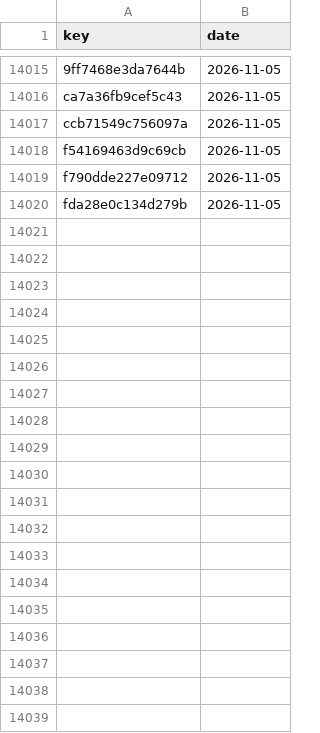
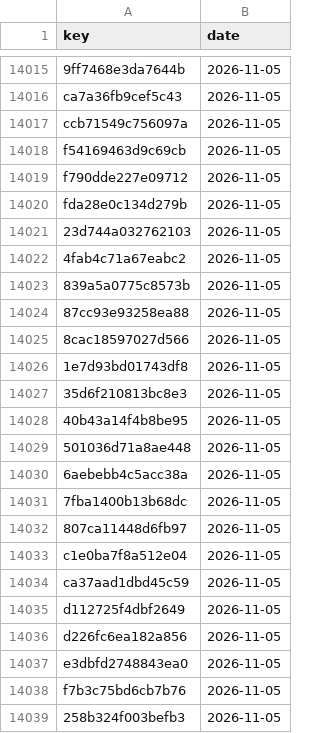
Before and after one commit to numanahmadhere/my-job-alerts, a CSV file: data/seen_links.csv, drawn as a sheet; only a part is shown, gaps mark what is left out; the diff covers the shown part only; the diff names each change by its address in the sheet, - before the commit and + after, or states it on an @@ line.

```diff
--- a/data/seen_links.csv
+++ b/data/seen_links.csv
+row 14021: 23d744a032762103 | 2026-11-05
+row 14022: 4fab4c71a67eabc2 | 2026-11-05
+row 14023: 839a5a0775c8573b | 2026-11-05
+row 14024: 87cc93e93258ea88 | 2026-11-05
+row 14025: 8cac18597027d566 | 2026-11-05
+row 14026: 1e7d93bd01743df8 | 2026-11-05
+row 14027: 35d6f210813bc8e3 | 2026-11-05
+row 14028: 40b43a14f4b8be95 | 2026-11-05
+row 14029: 501036d71a8ae448 | 2026-11-05
+row 14030: 6aebebb4c5acc38a | 2026-11-05
+row 14031: 7fba1400b13b68dc | 2026-11-05
+row 14032: 807ca11448d6fb97 | 2026-11-05
+row 14033: c1e0ba7f8a512e04 | 2026-11-05
+row 14034: ca37aad1dbd45c59 | 2026-11-05
+row 14035: d112725f4dbf2649 | 2026-11-05
+row 14036: d226fc6ea182a856 | 2026-11-05
+row 14037: e3dbfd2748843ea0 | 2026-11-05
+row 14038: f7b3c75bd6cb7b76 | 2026-11-05
+row 14039: 258b324f003befb3 | 2026-11-05
```
Also changed, not shown: 17 added rows elsewhere in this file, data/screened.csv, 3 other files.
